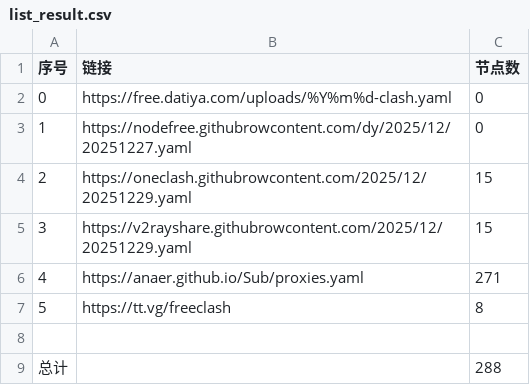
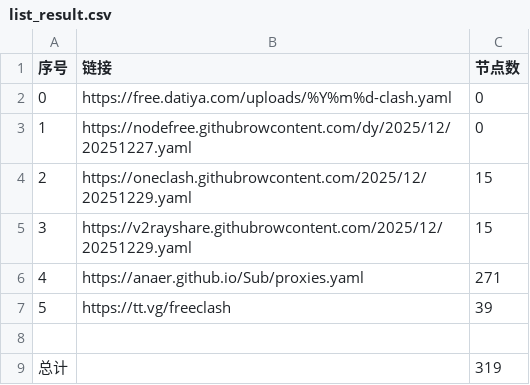
Before and after one commit to esureos/NoMoreWalls, a CSV file: list_result.csv, drawn as a sheet.

```diff
--- a/list_result.csv
+++ b/list_result.csv
@@ -6,4 +6,4 @@
 4,https://anaer.github.io/Sub/proxies.yaml,271
-5,https://tt.vg/freeclash,8
+5,https://tt.vg/freeclash,39
 
-总计,,288
+总计,,319
```
Also changed, not shown: 10 other files.
